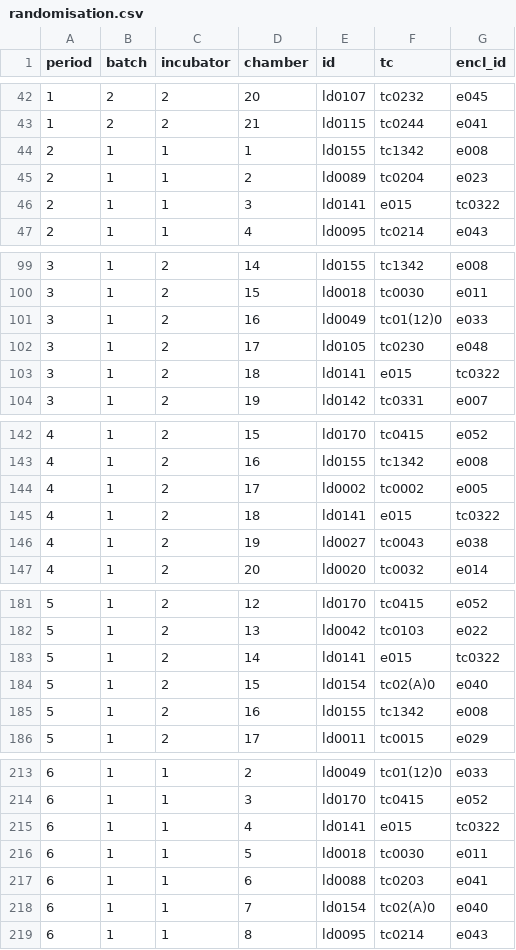
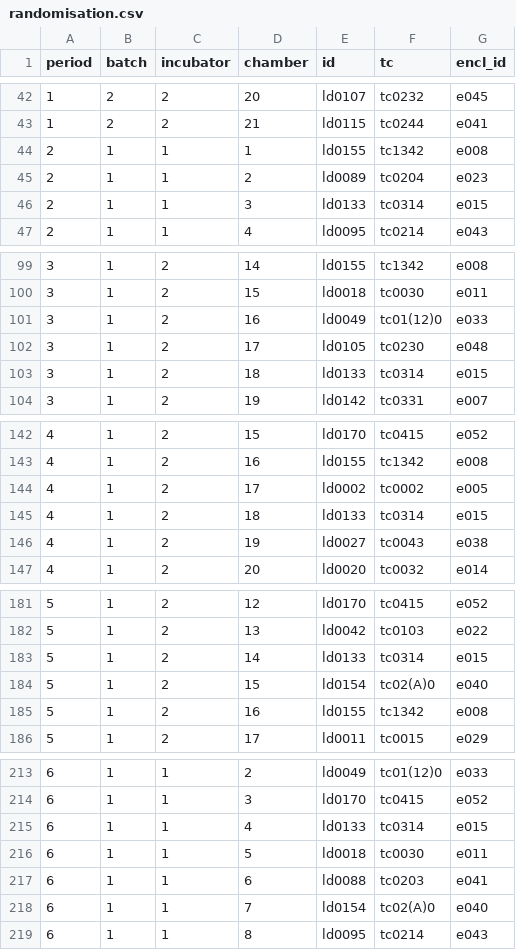
Before and after one commit to daniel1noble/smrrxn, a CSV file: data/randomisation.csv, drawn as a sheet; only a part is shown, gaps mark what is left out; the diff covers the shown part only.

Commit message:
updated id and tc of male ld0141 —> ld0133

```diff
--- a/data/randomisation.csv
+++ b/data/randomisation.csv
@@ -45,3 +45,3 @@ period,batch,incubator,chamber,id,tc,encl_id
 2,1,1,2,ld0089,tc0204,e023
-2,1,1,3,ld0141,e015,tc0322
+2,1,1,3,ld0133,tc0314,e015
 2,1,1,4,ld0095,tc0214,e043
@@ -102,3 +102,3 @@ period,batch,incubator,chamber,id,tc,encl_id
 3,1,2,17,ld0105,tc0230,e048
-3,1,2,18,ld0141,e015,tc0322
+3,1,2,18,ld0133,tc0314,e015
 3,1,2,19,ld0142,tc0331,e007
@@ -144,3 +144,3 @@ period,batch,incubator,chamber,id,tc,encl_id
 4,1,2,17,ld0002,tc0002,e005
-4,1,2,18,ld0141,e015,tc0322
+4,1,2,18,ld0133,tc0314,e015
 4,1,2,19,ld0027,tc0043,e038
@@ -182,3 +182,3 @@ period,batch,incubator,chamber,id,tc,encl_id
 5,1,2,13,ld0042,tc0103,e022
-5,1,2,14,ld0141,e015,tc0322
+5,1,2,14,ld0133,tc0314,e015
 5,1,2,15,ld0154,tc02(A)0,e040
@@ -214,3 +214,3 @@ period,batch,incubator,chamber,id,tc,encl_id
 6,1,1,3,ld0170,tc0415,e052
-6,1,1,4,ld0141,e015,tc0322
+6,1,1,4,ld0133,tc0314,e015
 6,1,1,5,ld0018,tc0030,e011
```
Also changed, not shown: 14 edited cells elsewhere in this file.
